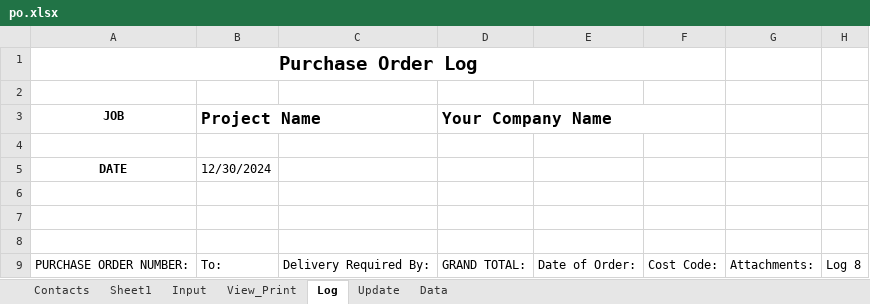
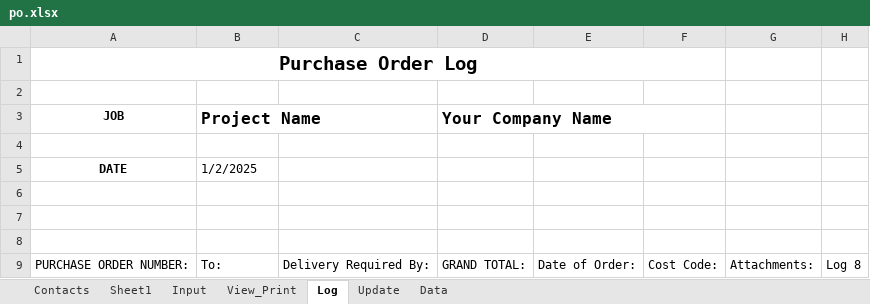
Before and after one commit to DataMateApp/DataMateApp.github.io, an Excel workbook: po.xlsx, sheet Log, drawn as a sheet; only a part is shown; values as stored, in another font and other column widths than the file's, no borders; table styles not drawn; the diff names each change by its address in the sheet, - before the commit and + after, or states it on an @@ line.

Commit message:
Add files via upload

```diff
--- a/po.xlsx (sheet Log)
+++ b/po.xlsx (sheet Log)
-B5 (Project Name): 12/30/2024
+B5 (Project Name): 1/2/2025
```
Also changed, not shown: sheet Sheet1.
